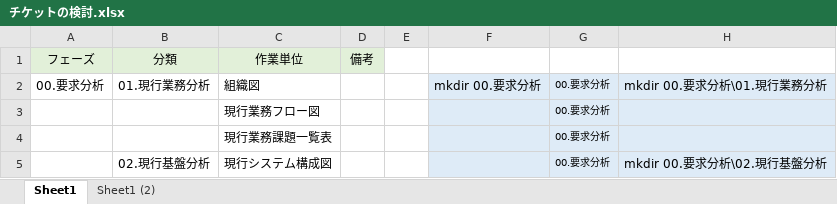
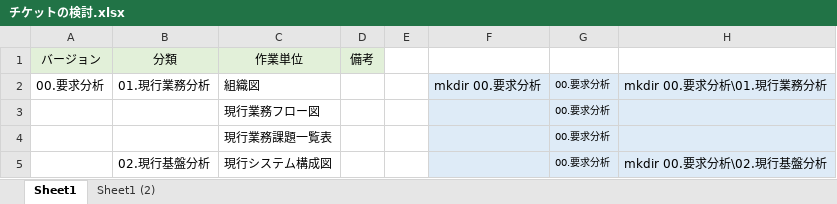
Before and after one commit to emarfkrow/progress_manage, an Excel workbook: チケットの検討.xlsx, sheet Sheet1, drawn as a sheet; only a part is shown; values as stored, in another font and other column widths than the file's, no borders; the diff names each change by its address in the sheet, - before the commit and + after, or states it on an @@ line.

Commit message:
チケット資料更新

```diff
--- a/チケットの検討.xlsx (sheet Sheet1)
+++ b/チケットの検討.xlsx (sheet Sheet1)
-A1: フェーズ
+A1: バージョン
```
